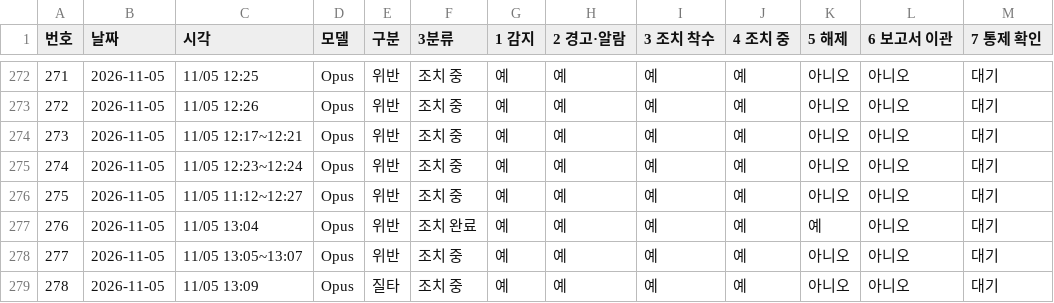
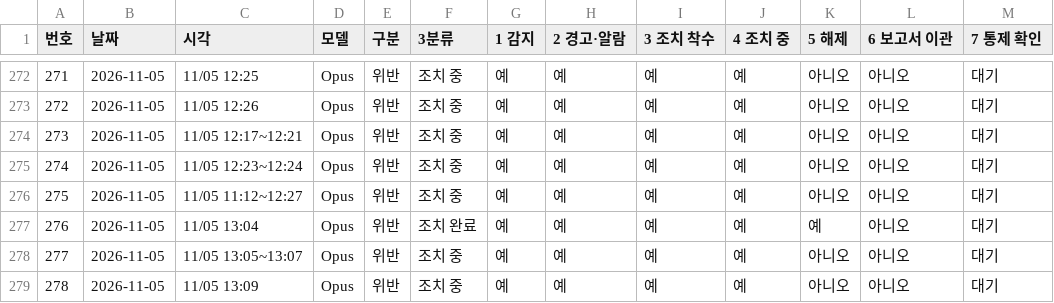
Before and after one commit to Kimsoowhan/hiven-ai-site, a TSV file: cowork/ctl/action_lifecycle.tsv, drawn as a sheet; only a part is shown, gaps mark what is left out; the diff names each change by its address in the sheet, - before the commit and + after, or states it on an @@ line.

```diff
--- a/cowork/ctl/action_lifecycle.tsv
+++ b/cowork/ctl/action_lifecycle.tsv
-E279 (구분): 질타
+E279 (구분): 위반
```
Also changed, not shown: cowork/ctl/model_control_history.tsv, 1 other file.
